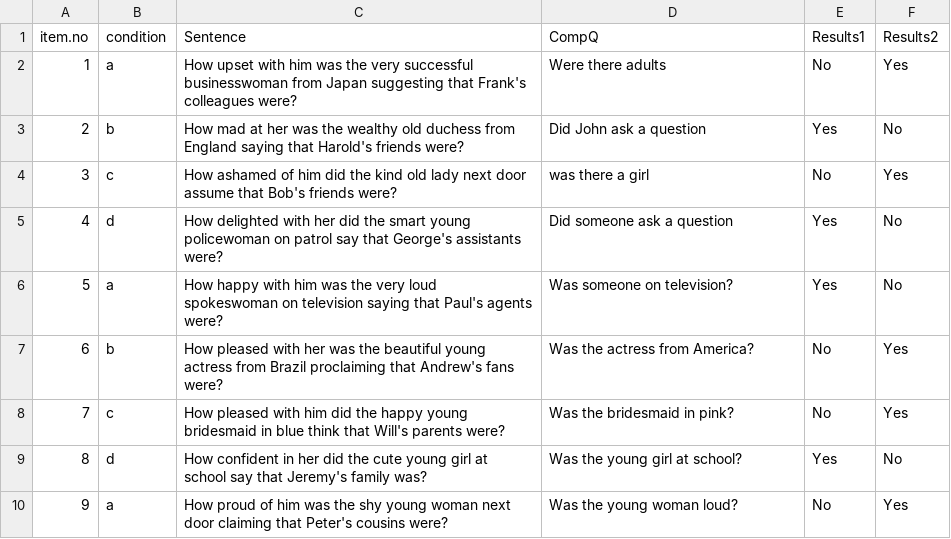
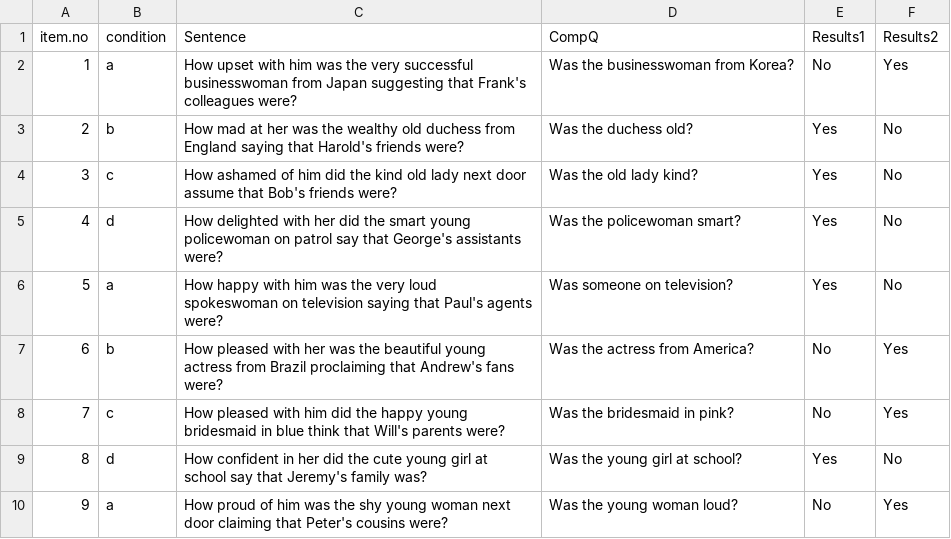
Before and after one commit to snederve/spr_test, a CSV file: CSV_Template.csv, drawn as a sheet; only a part is shown.

Commit message:
Update CSV_Template.csv

```diff
--- a/CSV_Template.csv
+++ b/CSV_Template.csv
@@ -1,6 +1,6 @@
 item.no,condition,Sentence,CompQ,Results1,Results2
-1,a,How upset with him was the very successful businesswoman from Japan suggesting that Frank's colleagues were?,Were there adults,No,Yes
-2,b,How mad at her was the wealthy old duchess from England saying that Harold's friends were?,Did John ask a question,Yes,No
-3,c,How ashamed of him did the kind old lady next door assume that Bob's friends were?,was there a girl,No,Yes
-4,d,How delighted with her did the smart young policewoman on patrol say that George's assistants were?,Did someone ask a question,Yes,No
+1,a,How upset with him was the very successful businesswoman from Japan suggesting that Frank's colleagues were?,Was the businesswoman from Korea?,No,Yes
+2,b,How mad at her was the wealthy old duchess from England saying that Harold's friends were?,Was the duchess old?,Yes,No
+3,c,How ashamed of him did the kind old lady next door assume that Bob's friends were?,Was the old lady kind?,Yes,No
+4,d,How delighted with her did the smart young policewoman on patrol say that George's assistants were?,Was the policewoman smart?,Yes,No
 5,a,How happy with him was the very loud spokeswoman on television saying that Paul's agents were?,Was someone on television?,Yes,No
```
